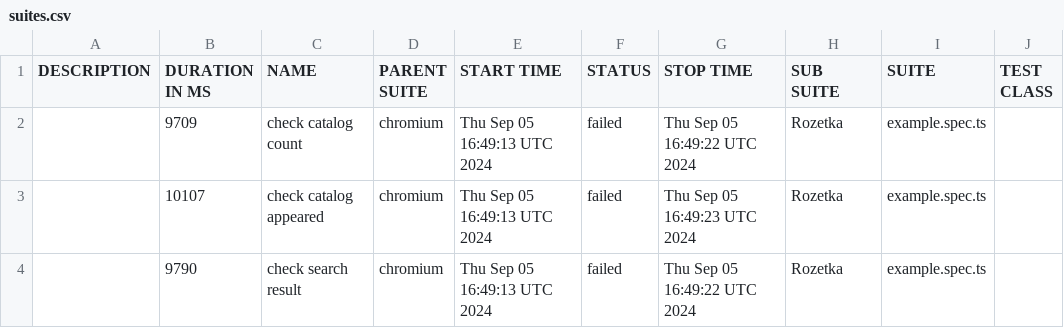
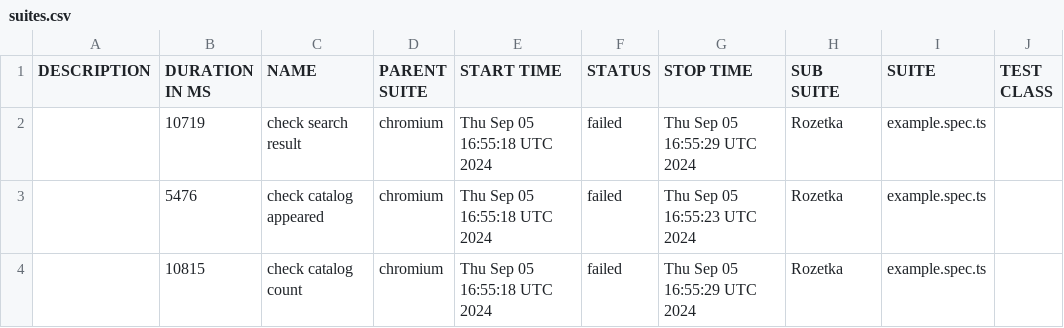
Before and after one commit to Vanecheek/new_IVAN_tests_playwrite, a CSV file: data/suites.csv, drawn as a sheet; only a part is shown; the diff names each change by its address in the sheet, - before the commit and + after, or states it on an @@ line.

```diff
--- a/data/suites.csv
+++ b/data/suites.csv
-B2 (DURATION IN MS): 9709
+B2 (DURATION IN MS): 10719
-C2 (NAME): check catalog count
+C2 (NAME): check search result
-E2:E4 (START TIME): Thu Sep 05 16:49:13 UTC 2024
+E2:E4 (START TIME): Thu Sep 05 16:55:18 UTC 2024
-G2 (STOP TIME): Thu Sep 05 16:49:22 UTC 2024
+G2 (STOP TIME): Thu Sep 05 16:55:29 UTC 2024
-B3 (DURATION IN MS): 10107
+B3 (DURATION IN MS): 5476
-G3 (STOP TIME): Thu Sep 05 16:49:23 UTC 2024
+G3 (STOP TIME): Thu Sep 05 16:55:23 UTC 2024
-B4 (DURATION IN MS): 9790
+B4 (DURATION IN MS): 10815
-C4 (NAME): check search result
+C4 (NAME): check catalog count
-G4 (STOP TIME): Thu Sep 05 16:49:22 UTC 2024
+G4 (STOP TIME): Thu Sep 05 16:55:29 UTC 2024
```
Also changed, not shown: 21 other files.
